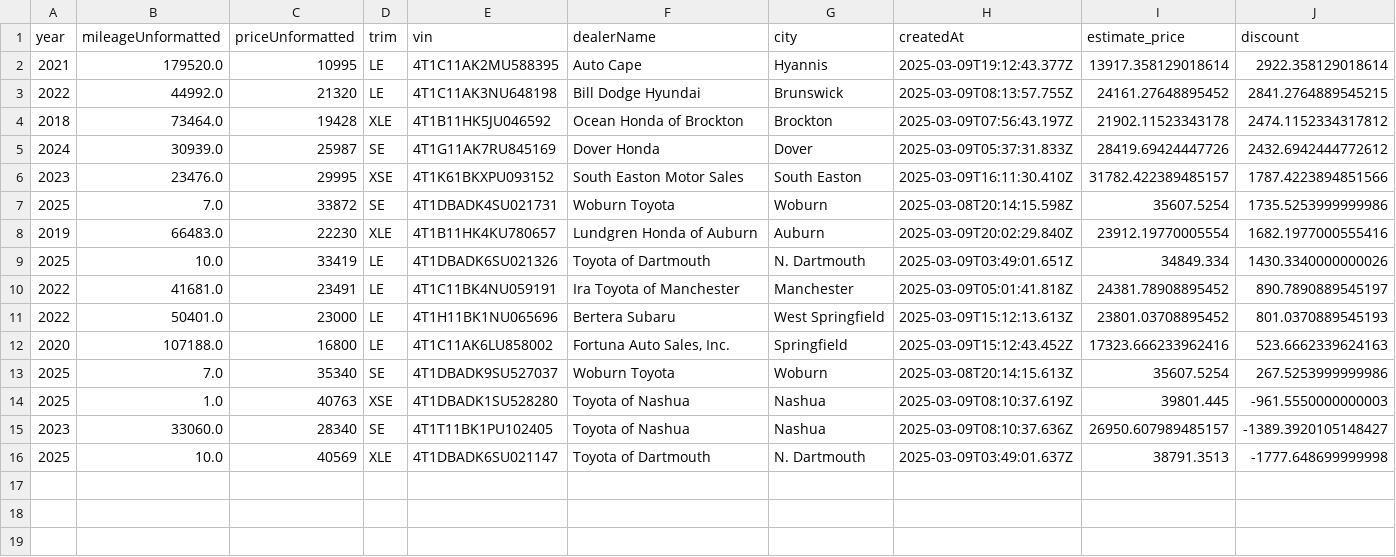
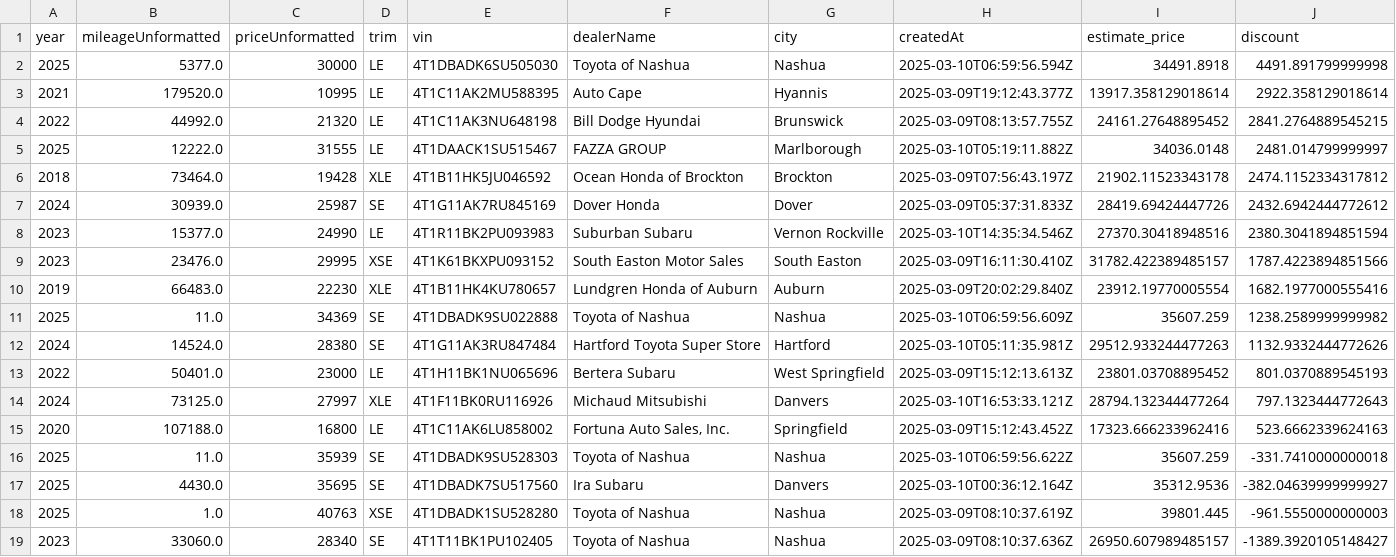
Before and after one commit to MMel099/UsedCarPricer, a CSV file: data/newest_data.csv, drawn as a sheet.

```diff
--- a/data/newest_data.csv
+++ b/data/newest_data.csv
@@ -1,16 +1,19 @@
 year,mileageUnformatted,priceUnformatted,trim,vin,dealerName,city,createdAt,estimate_price,discount
+2025,5377.0,30000,LE,4T1DBADK6SU505030,Toyota of Nashua,Nashua,2025-03-10T06:59:56.594Z,34491.8918,4491.891799999998
 2021,179520.0,10995,LE,4T1C11AK2MU588395,Auto Cape,Hyannis,2025-03-09T19:12:43.377Z,13917.358129018614,2922.358129018614
 2022,44992.0,21320,LE,4T1C11AK3NU648198,Bill Dodge Hyundai,Brunswick,2025-03-09T08:13:57.755Z,24161.27648895452,2841.2764889545215
+2025,12222.0,31555,LE,4T1DAACK1SU515467,FAZZA GROUP,Marlborough,2025-03-10T05:19:11.882Z,34036.0148,2481.014799999997
 2018,73464.0,19428,XLE,4T1B11HK5JU046592,Ocean Honda of Brockton,Brockton,2025-03-09T07:56:43.197Z,21902.11523343178,2474.1152334317812
 2024,30939.0,25987,SE,4T1G11AK7RU845169,Dover Honda,Dover,2025-03-09T05:37:31.833Z,28419.69424447726,2432.6942444772612
+2023,15377.0,24990,LE,4T1R11BK2PU093983,Suburban Subaru,Vernon Rockville,2025-03-10T14:35:34.546Z,27370.30418948516,2380.3041894851594
 2023,23476.0,29995,XSE,4T1K61BKXPU093152,South Easton Motor Sales,South Easton,2025-03-09T16:11:30.410Z,31782.422389485157,1787.4223894851566
-2025,7.0,33872,SE,4T1DBADK4SU021731,Woburn Toyota,Woburn,2025-03-08T20:14:15.598Z,35607.5254,1735.5253999999986
 2019,66483.0,22230,XLE,4T1B11HK4KU780657,Lundgren Honda of Auburn,Auburn,2025-03-09T20:02:29.840Z,23912.19770005554,1682.1977000555416
-2025,10.0,33419,LE,4T1DBADK6SU021326,Toyota of Dartmouth,N. Dartmouth,2025-03-09T03:49:01.651Z,34849.334,1430.3340000000026
-2022,41681.0,23491,LE,4T1C11BK4NU059191,Ira Toyota of Manchester,Manchester,2025-03-09T05:01:41.818Z,24381.78908895452,890.7890889545197
+2025,11.0,34369,SE,4T1DBADK9SU022888,Toyota of Nashua,Nashua,2025-03-10T06:59:56.609Z,35607.259,1238.2589999999982
+2024,14524.0,28380,SE,4T1G11AK3RU847484,Hartford Toyota Super Store,Hartford,2025-03-10T05:11:35.981Z,29512.933244477263,1132.9332444772626
 2022,50401.0,23000,LE,4T1H11BK1NU065696,Bertera Subaru,West Springfield,2025-03-09T15:12:13.613Z,23801.03708895452,801.0370889545193
+2024,73125.0,27997,XLE,4T1F11BK0RU116926,Michaud Mitsubishi,Danvers,2025-03-10T16:53:33.121Z,28794.132344477264,797.1323444772643
 2020,107188.0,16800,LE,4T1C11AK6LU858002,"Fortuna Auto Sales, Inc.",Springfield,2025-03-09T15:12:43.452Z,17323.666233962416,523.6662339624163
-2025,7.0,35340,SE,4T1DBADK9SU527037,Woburn Toyota,Woburn,2025-03-08T20:14:15.613Z,35607.5254,267.5253999999986
+2025,11.0,35939,SE,4T1DBADK9SU528303,Toyota of Nashua,Nashua,2025-03-10T06:59:56.622Z,35607.259,-331.7410000000018
+2025,4430.0,35695,SE,4T1DBADK7SU517560,Ira Subaru,Danvers,2025-03-10T00:36:12.164Z,35312.9536,-382.04639999999927
 2025,1.0,40763,XSE,4T1DBADK1SU528280,Toyota of Nashua,Nashua,2025-03-09T08:10:37.619Z,39801.445,-961.5550000000003
 2023,33060.0,28340,SE,4T1T11BK1PU102405,Toyota of Nashua,Nashua,2025-03-09T08:10:37.636Z,26950.607989485157,-1389.3920105148427
-2025,10.0,40569,XLE,4T1DBADK6SU021147,Toyota of Dartmouth,N. Dartmouth,2025-03-09T03:49:01.637Z,38791.3513,-1777.648699999998
```
Also changed, not shown: data/daily_stats.csv, data/master_data.csv, 3 other files.
